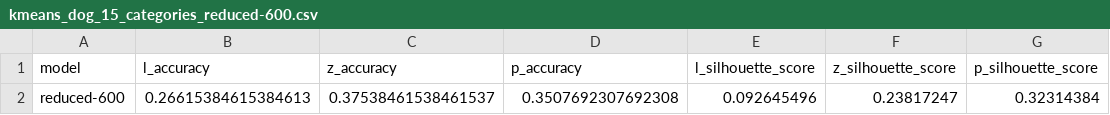
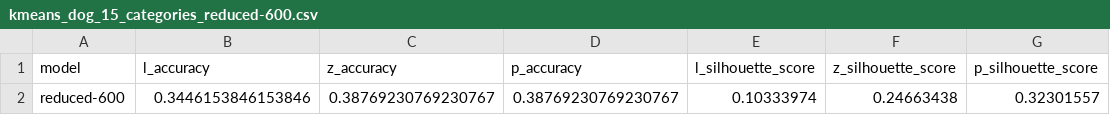
Before and after one commit to lopezyouhei/jku-pr, a CSV file: results/kmeans_dog_15_categories_reduced-600.csv, drawn as a sheet; removed rows and columns are numbered as before the commit, all else as after; the diff names each change by its address in the sheet, - before the commit and + after, or states it on an @@ line.

Commit message:
results with 100 redos

```diff
--- a/results/kmeans_dog_15_categories_reduced-600.csv
+++ b/results/kmeans_dog_15_categories_reduced-600.csv
-row 2: reduced-600 | 0.26615384615384613 | 0.37538461538461537 | 0.3507692307692308 | 0.092645496 | 0.23817247 | 0.32314384
+row 2: reduced-600 | 0.3446153846153846 | 0.38769230769230767 | 0.38769230769230767 | 0.10333974 | 0.24663438 | 0.32301557
```
Also changed, not shown: results/kmeans_dog_15_categories_reduced-200.csv, 42 other files.
